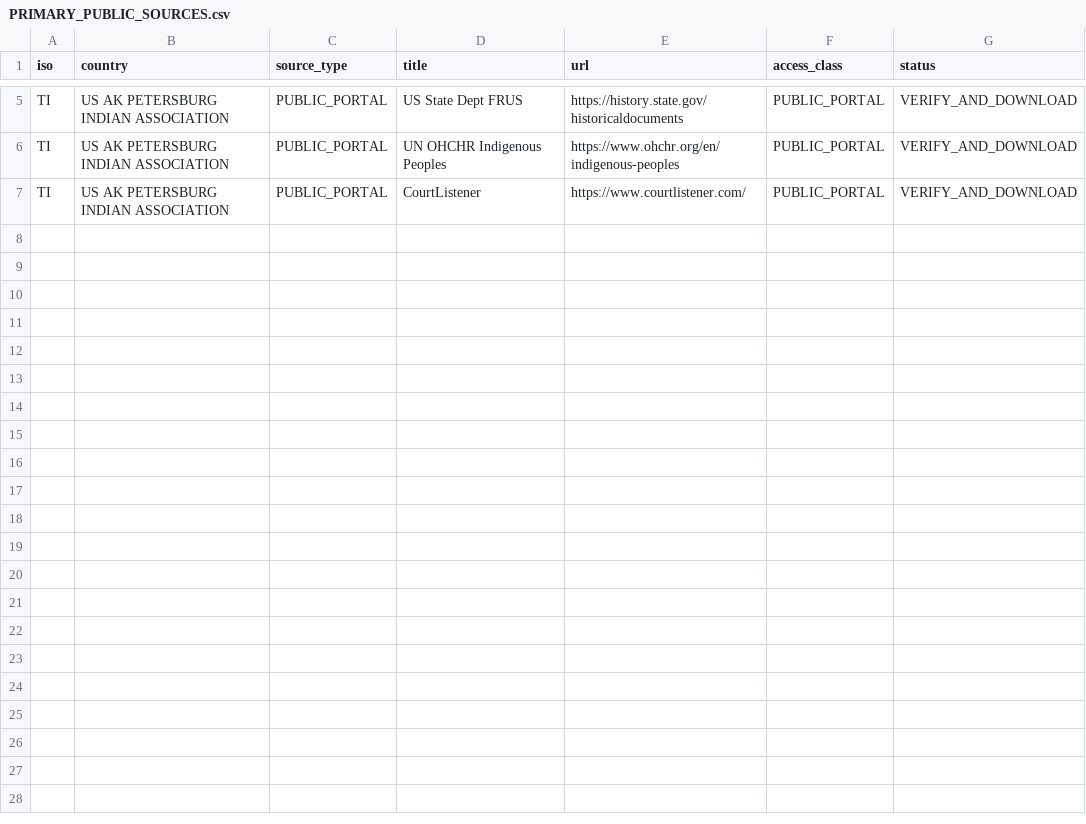
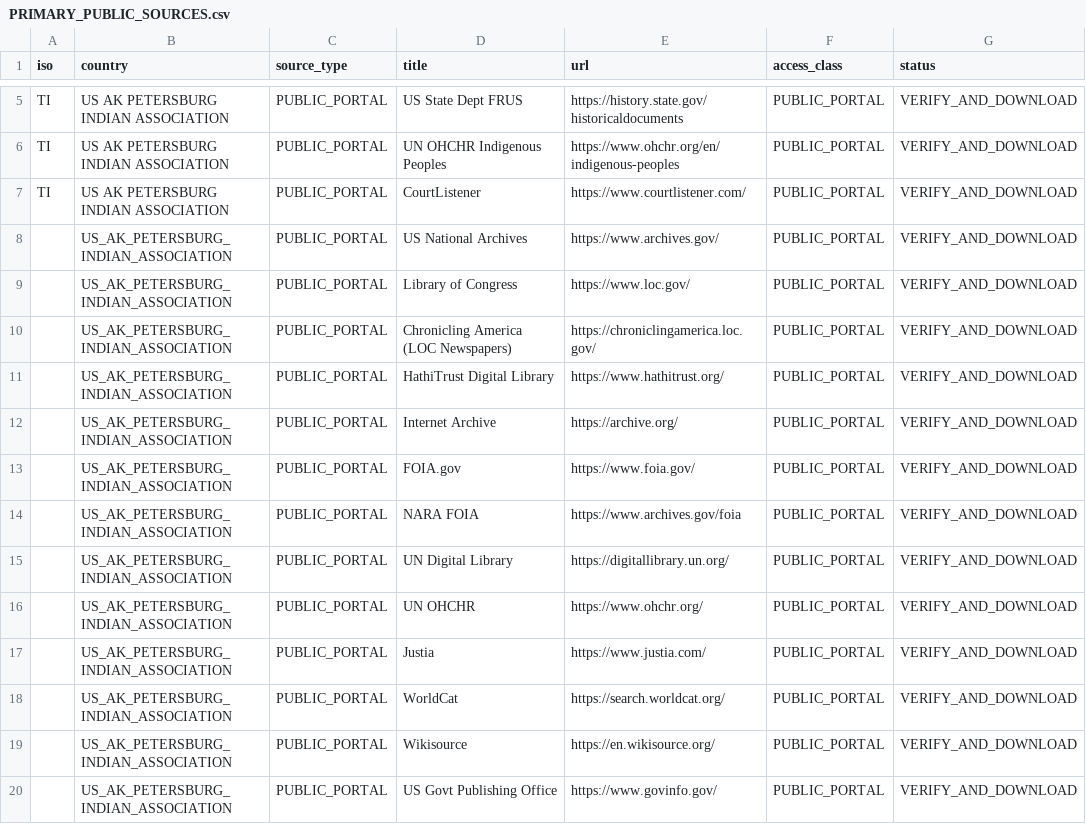
Before and after one commit to GlobalRestitutionAlliance/turtle-island-us-ak-petersburg-indian-association-master-litigation, a CSV file: 03_Evidentiary_Exhibits/PRIMARY_PUBLIC_SOURCES.csv, drawn as a sheet; only a part is shown, gaps mark what is left out; the diff names each change by its address in the sheet, - before the commit and + after, or states it on an @@ line.

Commit message:
Expand primary public source registries (Batch 2)

```diff
--- a/03_Evidentiary_Exhibits/PRIMARY_PUBLIC_SOURCES.csv
+++ b/03_Evidentiary_Exhibits/PRIMARY_PUBLIC_SOURCES.csv
+row 8:  | US_AK_PETERSBURG_INDIAN_ASSOCIATION | PUBLIC_PORTAL | US National Archives | https://www.archives.gov/ | PUBLIC_PORTAL | VERIFY_AND_DOWNLOAD
+row 9:  | US_AK_PETERSBURG_INDIAN_ASSOCIATION | PUBLIC_PORTAL | Library of Congress | https://www.loc.gov/ | PUBLIC_PORTAL | VERIFY_AND_DOWNLOAD
+row 10:  | US_AK_PETERSBURG_INDIAN_ASSOCIATION | PUBLIC_PORTAL | Chronicling America (LOC Newspapers) | https://chroniclingamerica.loc.gov/ | PUBLIC_PORTAL | VERIFY_AND_DOWNLOAD
+row 11:  | US_AK_PETERSBURG_INDIAN_ASSOCIATION | PUBLIC_PORTAL | HathiTrust Digital Library | https://www.hathitrust.org/ | PUBLIC_PORTAL | VERIFY_AND_DOWNLOAD
+row 12:  | US_AK_PETERSBURG_INDIAN_ASSOCIATION | PUBLIC_PORTAL | Internet Archive | https://archive.org/ | PUBLIC_PORTAL | VERIFY_AND_DOWNLOAD
+row 13:  | US_AK_PETERSBURG_INDIAN_ASSOCIATION | PUBLIC_PORTAL | FOIA.gov | https://www.foia.gov/ | PUBLIC_PORTAL | VERIFY_AND_DOWNLOAD
+row 14:  | US_AK_PETERSBURG_INDIAN_ASSOCIATION | PUBLIC_PORTAL | NARA FOIA | https://www.archives.gov/foia | PUBLIC_PORTAL | VERIFY_AND_DOWNLOAD
+row 15:  | US_AK_PETERSBURG_INDIAN_ASSOCIATION | PUBLIC_PORTAL | UN Digital Library | https://digitallibrary.un.org/ | PUBLIC_PORTAL | VERIFY_AND_DOWNLOAD
+row 16:  | US_AK_PETERSBURG_INDIAN_ASSOCIATION | PUBLIC_PORTAL | UN OHCHR | https://www.ohchr.org/ | PUBLIC_PORTAL | VERIFY_AND_DOWNLOAD
+row 17:  | US_AK_PETERSBURG_INDIAN_ASSOCIATION | PUBLIC_PORTAL | Justia | https://www.justia.com/ | PUBLIC_PORTAL | VERIFY_AND_DOWNLOAD
+row 18:  | US_AK_PETERSBURG_INDIAN_ASSOCIATION | PUBLIC_PORTAL | WorldCat | https://search.worldcat.org/ | PUBLIC_PORTAL | VERIFY_AND_DOWNLOAD
+row 19:  | US_AK_PETERSBURG_INDIAN_ASSOCIATION | PUBLIC_PORTAL | Wikisource | https://en.wikisource.org/ | PUBLIC_PORTAL | VERIFY_AND_DOWNLOAD
+row 20:  | US_AK_PETERSBURG_INDIAN_ASSOCIATION | PUBLIC_PORTAL | US Govt Publishing Office | https://www.govinfo.gov/ | PUBLIC_PORTAL | VERIFY_AND_DOWNLOAD
```
Also changed, not shown: 2 other files.
